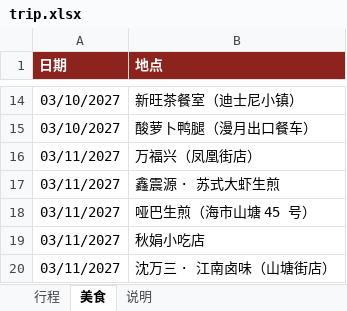
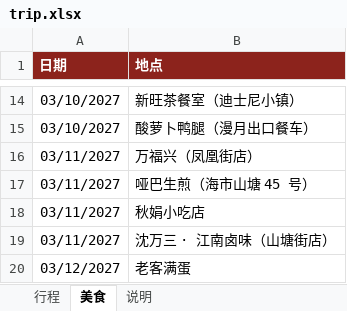
Before and after one commit to munkiat08/shanghai-trip, an Excel workbook: trip.xlsx, sheet 美食, drawn as a sheet; only a part is shown, gaps mark what is left out; the shorter side is filled out with more unchanged rows; values as stored, in another font and other column widths than the file's, no borders; the diff names each change by its address in the sheet, - before the commit and + after, or states it on an @@ line.

```diff
--- a/trip.xlsx (sheet 美食)
+++ b/trip.xlsx (sheet 美食)
-row 17: 03/11/2027 | 鑫震源 · 苏式大虾生煎
```
Also changed, not shown: sheet 行程, 4 other files.
